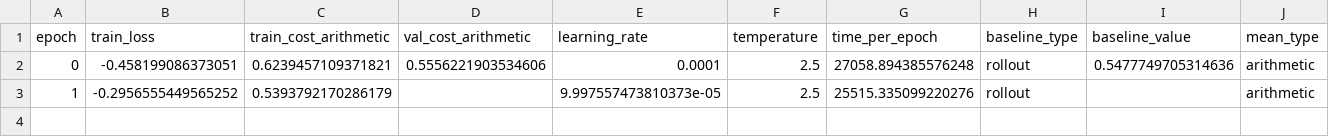
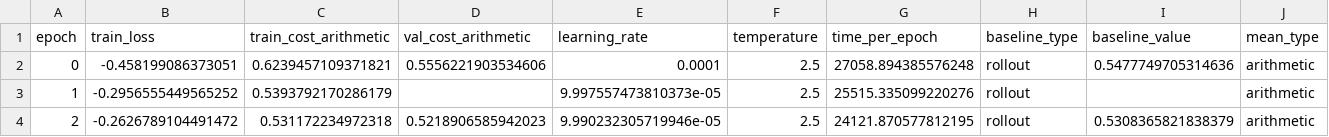
Before and after one commit to epolyach/Dynamic_GraphTransformer_RL, a CSV file: training_gpu/results/small/csv/history_gt_rl.csv, drawn as a sheet; the diff names each change by its address in the sheet, - before the commit and + after, or states it on an @@ line.

```diff
--- a/training_gpu/results/small/csv/history_gt_rl.csv
+++ b/training_gpu/results/small/csv/history_gt_rl.csv
+row 4: 2 | -0.2626789104491472 | 0.531172234972318 | 0.5218906585942023 | 9.990232305719946e-05 | 2.5 | 24121.870577812195 | rollout | 0.5308365821838379 | arithmetic
```
Also changed, not shown: training_cpu/results/tiny_1/csv/history_gt_rl.csv, training_gpu/results/tiny/csv/history_gt_rl.csv, 8 other files.
